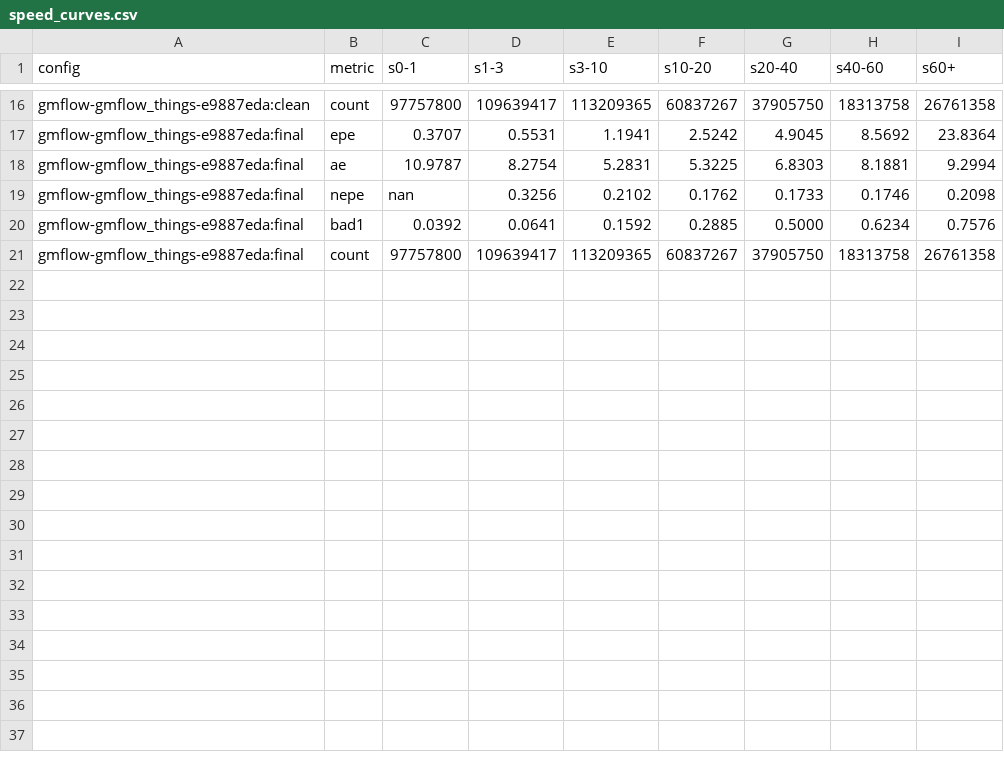
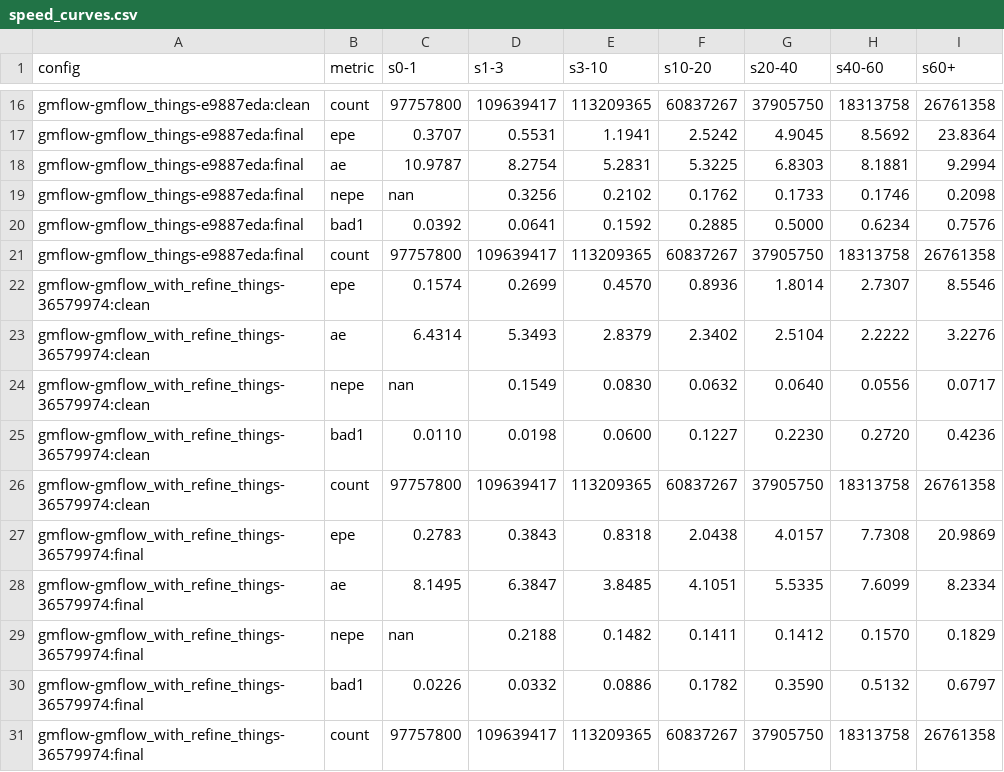
Before and after one commit to NeoAcar/cvflow, a CSV file: results/figures/speed_curves/speed_curves.csv, drawn as a sheet; only a part is shown, gaps mark what is left out; the diff names each change by its address in the sheet, - before the commit and + after, or states it on an @@ line.

```diff
--- a/results/figures/speed_curves/speed_curves.csv
+++ b/results/figures/speed_curves/speed_curves.csv
+row 22: gmflow-gmflow_with_refine_things-36579974:clean | epe | 0.1574 | 0.2699 | 0.4570 | 0.8936 | 1.8014 | 2.7307 | 8.5546
+row 23: gmflow-gmflow_with_refine_things-36579974:clean | ae | 6.4314 | 5.3493 | 2.8379 | 2.3402 | 2.5104 | 2.2222 | 3.2276
+row 24: gmflow-gmflow_with_refine_things-36579974:clean | nepe | nan | 0.1549 | 0.0830 | 0.0632 | 0.0640 | 0.0556 | 0.0717
+row 25: gmflow-gmflow_with_refine_things-36579974:clean | bad1 | 0.0110 | 0.0198 | 0.0600 | 0.1227 | 0.2230 | 0.2720 | 0.4236
+row 26: gmflow-gmflow_with_refine_things-36579974:clean | count | 97757800 | 109639417 | 113209365 | 60837267 | 37905750 | 18313758 | 26761358
+row 27: gmflow-gmflow_with_refine_things-36579974:final | epe | 0.2783 | 0.3843 | 0.8318 | 2.0438 | 4.0157 | 7.7308 | 20.9869
+row 28: gmflow-gmflow_with_refine_things-36579974:final | ae | 8.1495 | 6.3847 | 3.8485 | 4.1051 | 5.5335 | 7.6099 | 8.2334
+row 29: gmflow-gmflow_with_refine_things-36579974:final | nepe | nan | 0.2188 | 0.1482 | 0.1411 | 0.1412 | 0.1570 | 0.1829
+row 30: gmflow-gmflow_with_refine_things-36579974:final | bad1 | 0.0226 | 0.0332 | 0.0886 | 0.1782 | 0.3590 | 0.5132 | 0.6797
+row 31: gmflow-gmflow_with_refine_things-36579974:final | count | 97757800 | 109639417 | 113209365 | 60837267 | 37905750 | 18313758 | 26761358
```
Also changed, not shown: 26 other files.
